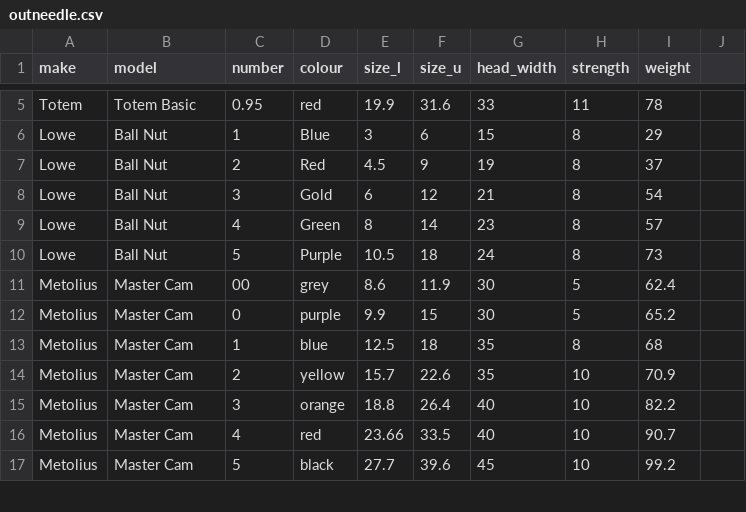
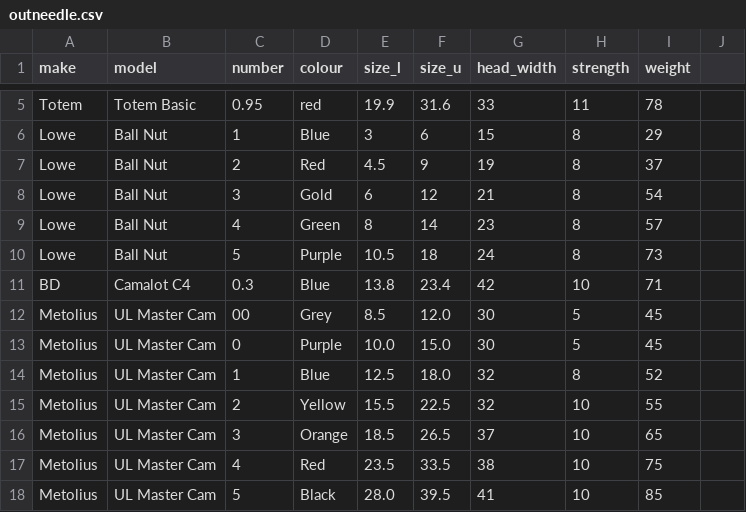
Before and after one commit to DeMcA/cams, a CSV file: outneedle.csv, drawn as a sheet; only a part is shown, gaps mark what is left out; the diff covers the shown part only.

Commit message:
Changed Master Cam to UL version

```diff
--- a/outneedle.csv
+++ b/outneedle.csv
@@ -10,8 +10,9 @@ Lowe,Ball Nut,4,Green,8,14,23,8,57
 Lowe,Ball Nut,5,Purple,10.5,18,24,8,73
-Metolius,Master Cam,00,grey,8.6,11.9,30,5,62.4
-Metolius,Master Cam,0,purple,9.9,15,30,5,65.2
-Metolius,Master Cam,1,blue,12.5,18,35,8,68
-Metolius,Master Cam,2,yellow,15.7,22.6,35,10,70.9
-Metolius,Master Cam,3,orange,18.8,26.4,40,10,82.2
-Metolius,Master Cam,4,red,23.66,33.5,40,10,90.7
-Metolius,Master Cam,5,black,27.7,39.6,45,10,99.2
+BD,Camalot C4,0.3,Blue,13.8,23.4,42,10,71
+Metolius,UL Master Cam,00,Grey,8.5,12.0,30,5,45
+Metolius,UL Master Cam,0,Purple,10.0,15.0,30,5,45
+Metolius,UL Master Cam,1,Blue,12.5,18.0,32,8,52
+Metolius,UL Master Cam,2,Yellow,15.5,22.5,32,10,55
+Metolius,UL Master Cam,3,Orange,18.5,26.5,37,10,65
+Metolius,UL Master Cam,4,Red,23.5,33.5,38,10,75
+Metolius,UL Master Cam,5,Black,28.0,39.5,41,10,85
```
Also changed, not shown: 13 edited cells elsewhere in this file, 2 other files.
